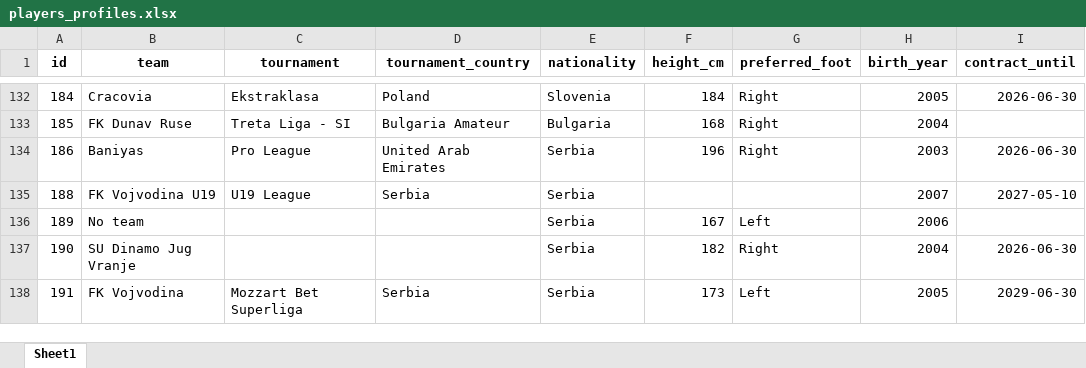
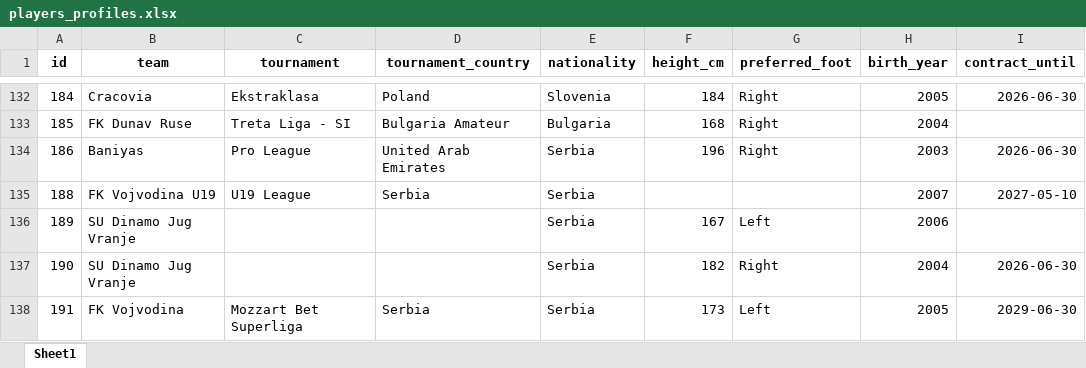
Before and after one commit to PetrMelicharik/fmscoutscz, an Excel workbook: players_profiles.xlsx, sheet Sheet1, drawn as a sheet; only a part is shown, gaps mark what is left out; values as stored, in another font and other column widths than the file's, no borders; the diff covers the shown part only; the diff names each change by its address in the sheet, - before the commit and + after, or states it on an @@ line.

```diff
--- a/players_profiles.xlsx (sheet Sheet1)
+++ b/players_profiles.xlsx (sheet Sheet1)
-B136 (team): No team
+B136 (team): SU Dinamo Jug Vranje
```
Also changed, not shown: 3 added rows, 1 removed row and 141 edited cells elsewhere in this sheet, players.xlsx, players_ratings.xlsx, 1 other file.
